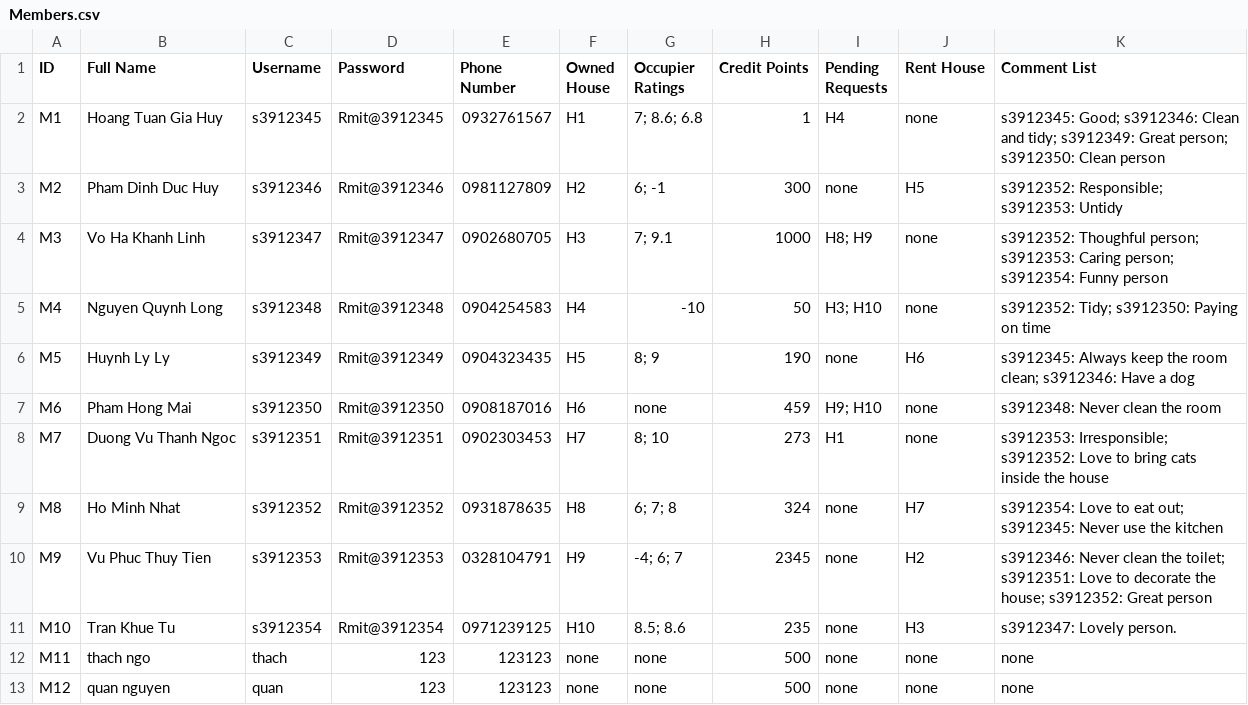
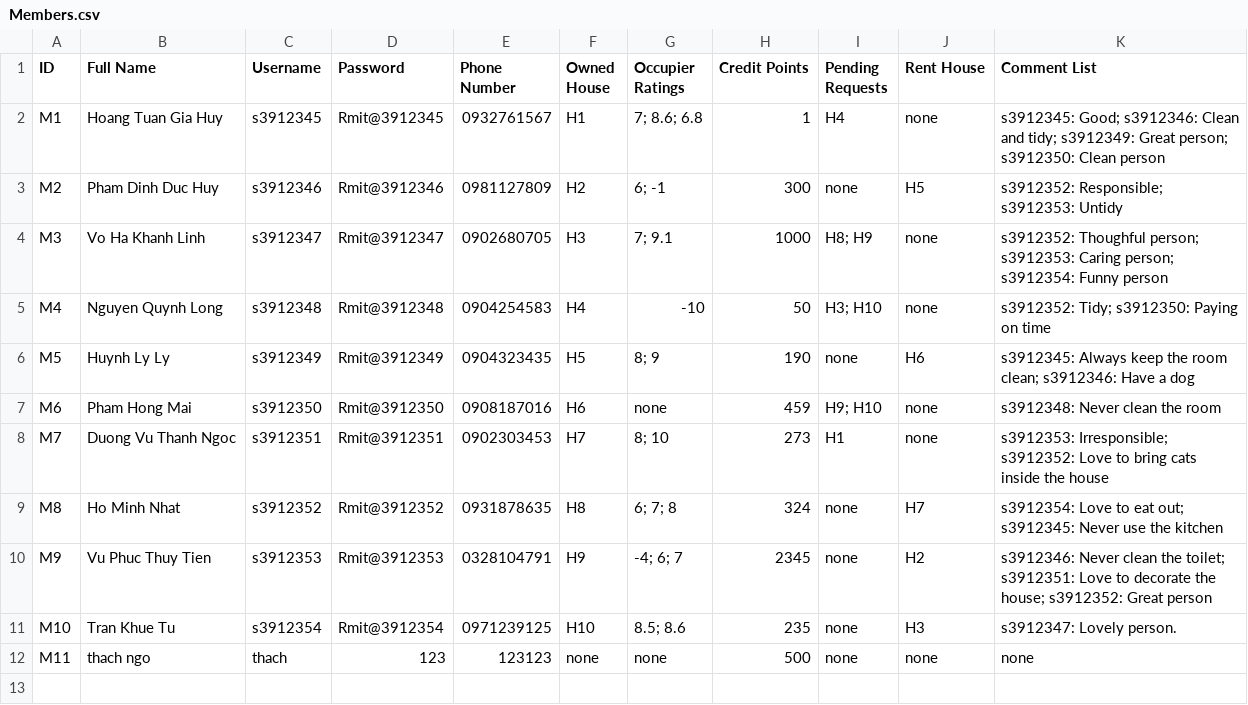
Before and after one commit to Ngoc-s3924496/EEET2482-COSC2082---Group-Assignment, a CSV file: Group_Project/Data/Members.csv, drawn as a sheet; the diff names each change by its address in the sheet, - before the commit and + after, or states it on an @@ line.

```diff
--- a/Group_Project/Data/Members.csv
+++ b/Group_Project/Data/Members.csv
-row 13: M12 | quan nguyen | quan | 123 | 123123 | none | none | 500 | none | none | none
```
Also changed, not shown: Group_Project/Data/Houses.csv, 3 other files.
